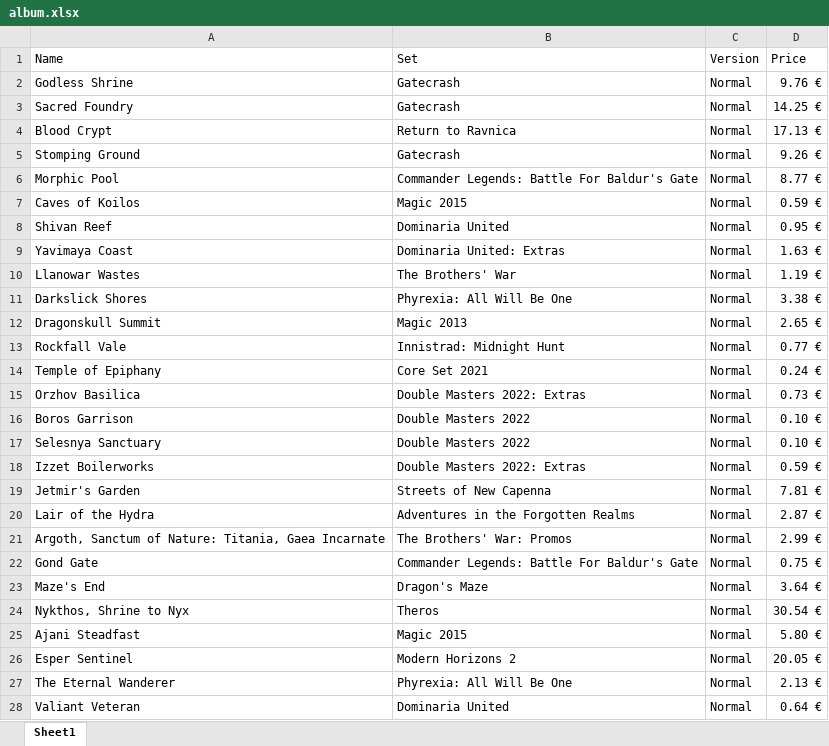
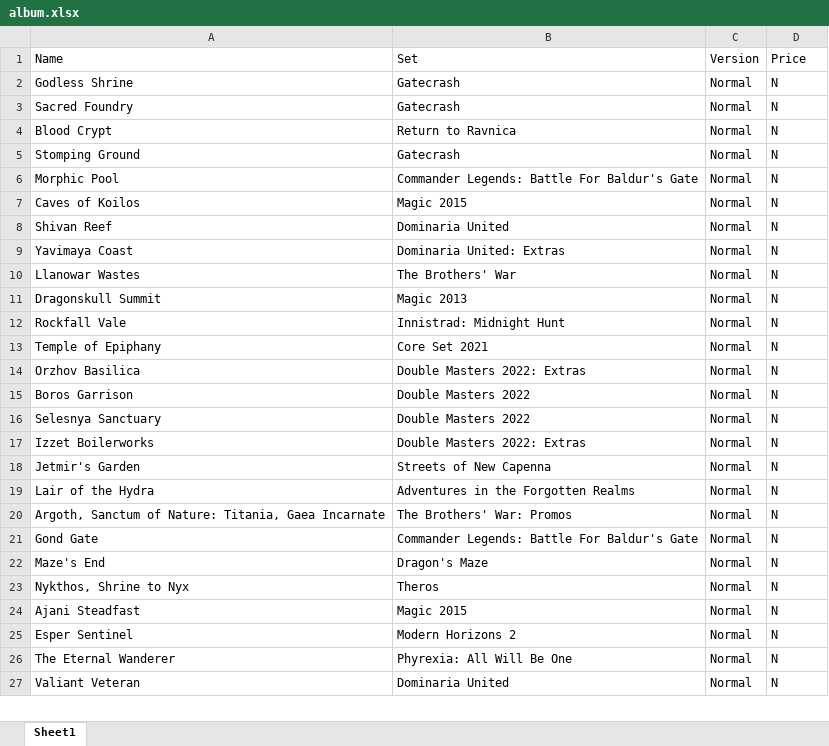
Before and after one commit to Vimor123/mtg-card-price-updater, an Excel workbook: album.xlsx, sheet Sheet1, drawn as a sheet; only a part is shown; values as stored, in another font and other column widths than the file's, no borders; removed rows and columns are numbered as before the commit, all else as after; the diff covers the shown part only; the diff names each change by its address in the sheet, - before the commit and + after, or states it on an @@ line.

```diff
--- a/album.xlsx (sheet Sheet1)
+++ b/album.xlsx (sheet Sheet1)
-D2 (Price): 9.76 €
+D2 (Price): N
-D3 (Price): 14.25 €
+D3 (Price): N
-D4 (Price): 17.13 €
+D4 (Price): N
-D5 (Price): 9.26 €
+D5 (Price): N
-D6 (Price): 8.77 €
+D6 (Price): N
-D7 (Price): 0.59 €
+D7 (Price): N
-D8 (Price): 0.95 €
+D8 (Price): N
-D9 (Price): 1.63 €
+D9 (Price): N
-D10 (Price): 1.19 €
+D10 (Price): N
-row 11: Darkslick Shores | Phyrexia: All Will Be One | Normal | 3.38 €
-D11 (Price): 2.65 €
+D11 (Price): N
-D12 (Price): 0.77 €
+D12 (Price): N
-D13 (Price): 0.24 €
+D13 (Price): N
-D14 (Price): 0.73 €
+D14 (Price): N
-D15:D16 (Price): 0.10 €
+D15:D16 (Price): N
-D17 (Price): 0.59 €
+D17 (Price): N
-D18 (Price): 7.81 €
+D18 (Price): N
-D19 (Price): 2.87 €
+D19 (Price): N
-D20 (Price): 2.99 €
+D20 (Price): N
-D21 (Price): 0.75 €
+D21 (Price): N
-D22 (Price): 3.64 €
+D22 (Price): N
-D23 (Price): 30.54 €
+D23 (Price): N
-D24 (Price): 5.80 €
+D24 (Price): N
-D25 (Price): 20.05 €
+D25 (Price): N
-D26 (Price): 2.13 €
+D26 (Price): N
-D27 (Price): 0.64 €
+D27 (Price): N
```
Also changed, not shown: 4 removed rows and 68 edited cells elsewhere in this sheet, 1 other file.
